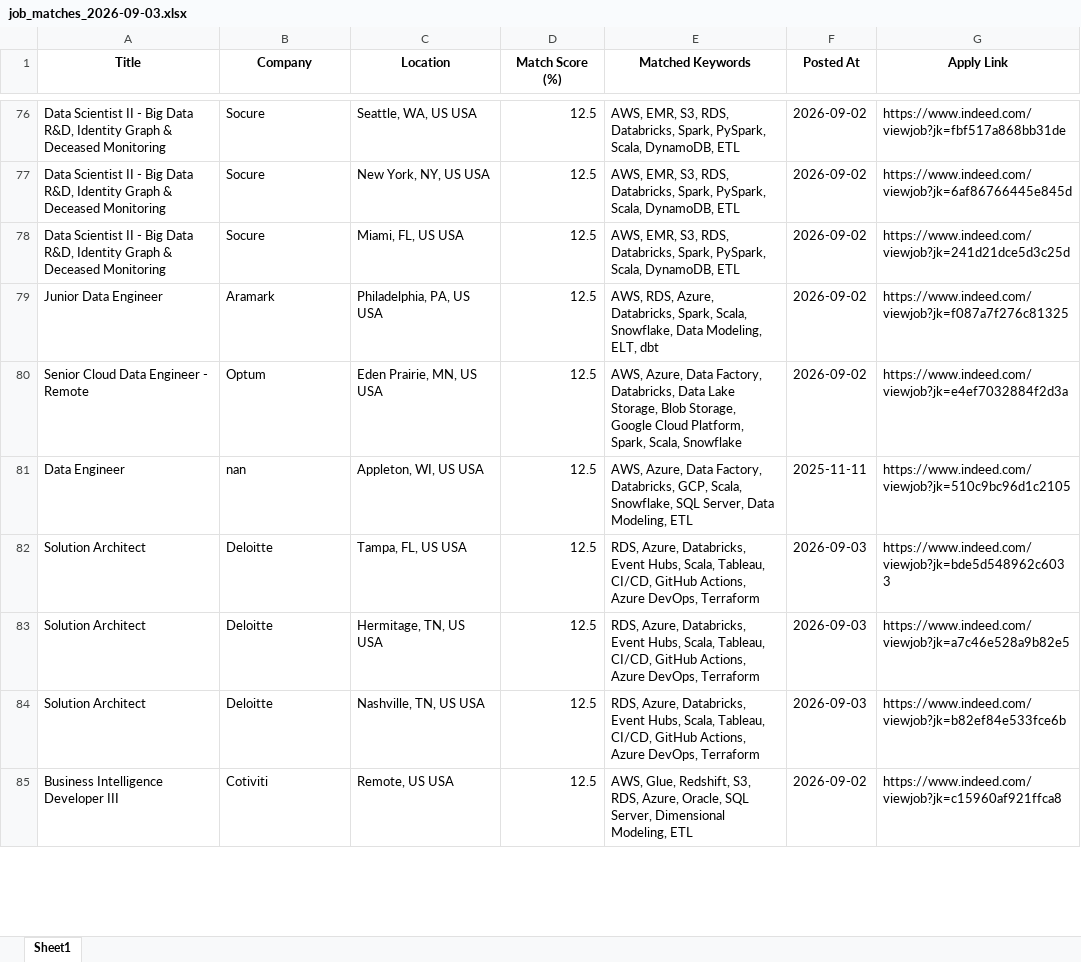
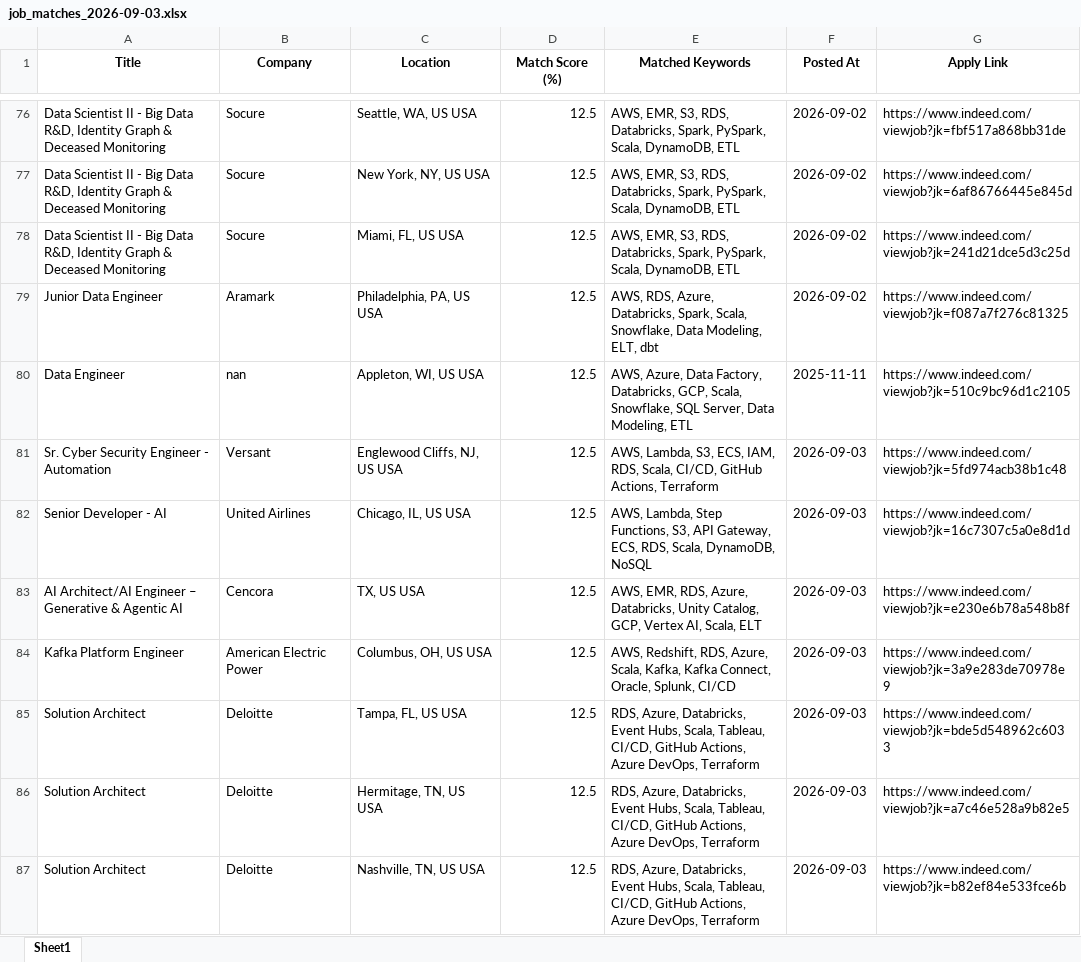
Before and after one commit to ssriramteja/Indeed_job_scrapper_DE, an Excel workbook: results/job_matches_2026-09-03.xlsx, sheet Sheet1, drawn as a sheet; only a part is shown, gaps mark what is left out; the shorter side is filled out with more unchanged rows; values as stored, in another font and other column widths than the file's, no borders; removed rows and columns are numbered as before the commit, all else as after; the diff covers the shown part only; the diff names each change by its address in the sheet, - before the commit and + after, or states it on an @@ line.

```diff
--- a/results/job_matches_2026-09-03.xlsx (sheet Sheet1)
+++ b/results/job_matches_2026-09-03.xlsx (sheet Sheet1)
-row 80: Senior Cloud Data Engineer - Remote | Optum | Eden Prairie, MN, US USA | 12.5 | AWS, Azure, Data Factory, Databricks, Data Lake Storage, Blob Storage, Google Cloud Platform, Spark, Scala, Snowflake | 2026-09-02 | https://www.indeed.com/viewjob?jk=e4ef7032884f2d3a
+row 81: Sr. Cyber Security Engineer - Automation | Versant | Englewood Cliffs, NJ, US USA | 12.5 | AWS, Lambda, S3, ECS, IAM, RDS, Scala, CI/CD, GitHub Actions, Terraform | 2026-09-03 | https://www.indeed.com/viewjob?jk=5fd974acb38b1c48
+row 82: Senior Developer - AI | United Airlines | Chicago, IL, US USA | 12.5 | AWS, Lambda, Step Functions, S3, API Gateway, ECS, RDS, Scala, DynamoDB, NoSQL | 2026-09-03 | https://www.indeed.com/viewjob?jk=16c7307c5a0e8d1d
+row 83: AI Architect/AI Engineer – Generative & Agentic AI | Cencora | TX, US USA | 12.5 | AWS, EMR, RDS, Azure, Databricks, Unity Catalog, GCP, Vertex AI, Scala, ELT | 2026-09-03 | https://www.indeed.com/viewjob?jk=e230e6b78a548b8f
+row 84: Kafka Platform Engineer | American Electric Power | Columbus, OH, US USA | 12.5 | AWS, Redshift, RDS, Azure, Scala, Kafka, Kafka Connect, Oracle, Splunk, CI/CD | 2026-09-03 | https://www.indeed.com/viewjob?jk=3a9e283de70978e9
```
Also changed, not shown: 20 added rows, 44 removed rows and 3 moved rows elsewhere in this sheet, 2 other files.
